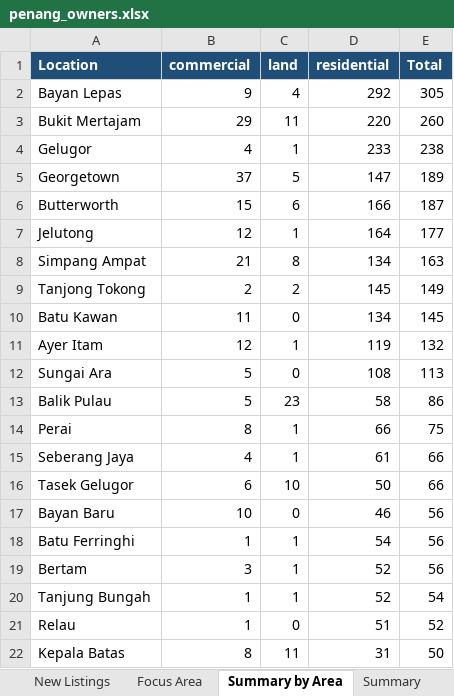
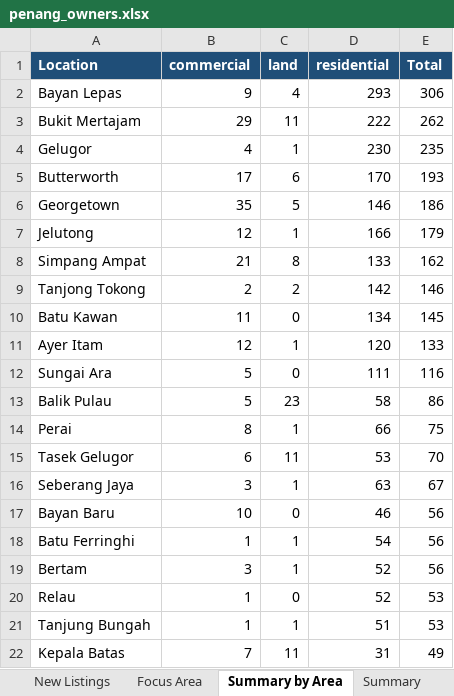
Before and after one commit to zac8632/zap8632, an Excel workbook: scripts/listings-pipeline/penang_owners.xlsx, sheet Summary by Area, drawn as a sheet; only a part is shown; values as stored, in another font and other column widths than the file's, no borders; removed rows and columns are numbered as before the commit, all else as after; the diff covers the shown part only; the diff names each change by its address in the sheet, - before the commit and + after, or states it on an @@ line.

```diff
--- a/scripts/listings-pipeline/penang_owners.xlsx (sheet Summary by Area)
+++ b/scripts/listings-pipeline/penang_owners.xlsx (sheet Summary by Area)
-D2 (residential): 292
+D2 (residential): 293
-E2 (Total): 305
+E2 (Total): 306
-D3 (residential): 220
+D3 (residential): 222
-E3 (Total): 260
+E3 (Total): 262
-D4 (residential): 233
+D4 (residential): 230
-E4 (Total): 238
+E4 (Total): 235
-row 5: Georgetown | 37 | 5 | 147 | 189
-B5 (commercial): 15
+B5 (commercial): 17
-D5 (residential): 166
+D5 (residential): 170
-E5 (Total): 187
+E5 (Total): 193
+row 6: Georgetown | 35 | 5 | 146 | 186
-D7 (residential): 164
+D7 (residential): 166
-E7 (Total): 177
+E7 (Total): 179
-D8 (residential): 134
+D8 (residential): 133
-E8 (Total): 163
+E8 (Total): 162
-D9 (residential): 145
+D9 (residential): 142
-E9 (Total): 149
+E9 (Total): 146
-D11 (residential): 119
+D11 (residential): 120
-E11 (Total): 132
+E11 (Total): 133
-D12 (residential): 108
+D12 (residential): 111
-E12 (Total): 113
+E12 (Total): 116
-row 15: Seberang Jaya | 4 | 1 | 61 | 66
-C15 (land): 10
+C15 (land): 11
-D15 (residential): 50
+D15 (residential): 53
-E15 (Total): 66
+E15 (Total): 70
+row 16: Seberang Jaya | 3 | 1 | 63 | 67
-row 20: Tanjung Bungah | 1 | 1 | 52 | 54
-D20 (residential): 51
+D20 (residential): 52
-E20 (Total): 52
+E20 (Total): 53
+row 21: Tanjung Bungah | 1 | 1 | 51 | 53
-B22 (commercial): 8
+B22 (commercial): 7
-E22 (Total): 50
+E22 (Total): 49
```
Also changed, not shown: 10 added rows, 10 removed rows and 12 edited cells elsewhere in this sheet, sheet All Listings, sheet New Listings, sheet Focus Area, sheet Summary, hidden cells, 2 other files.
